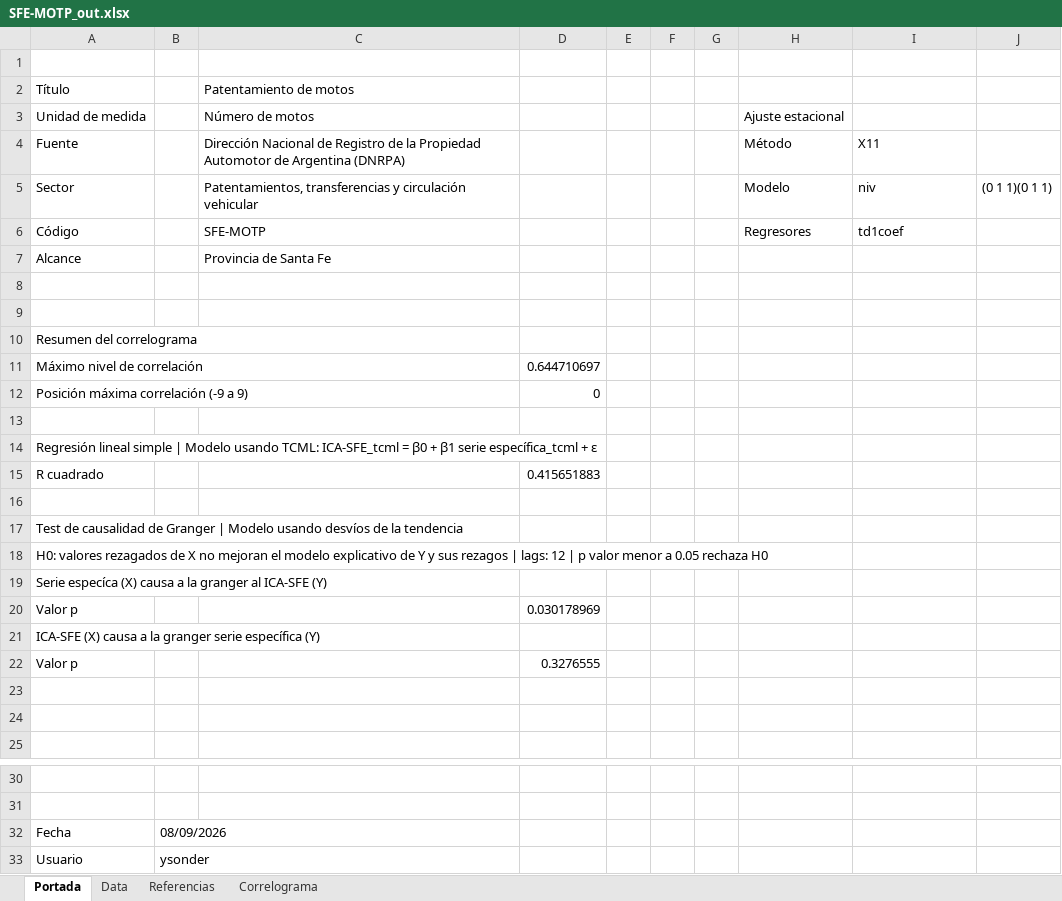
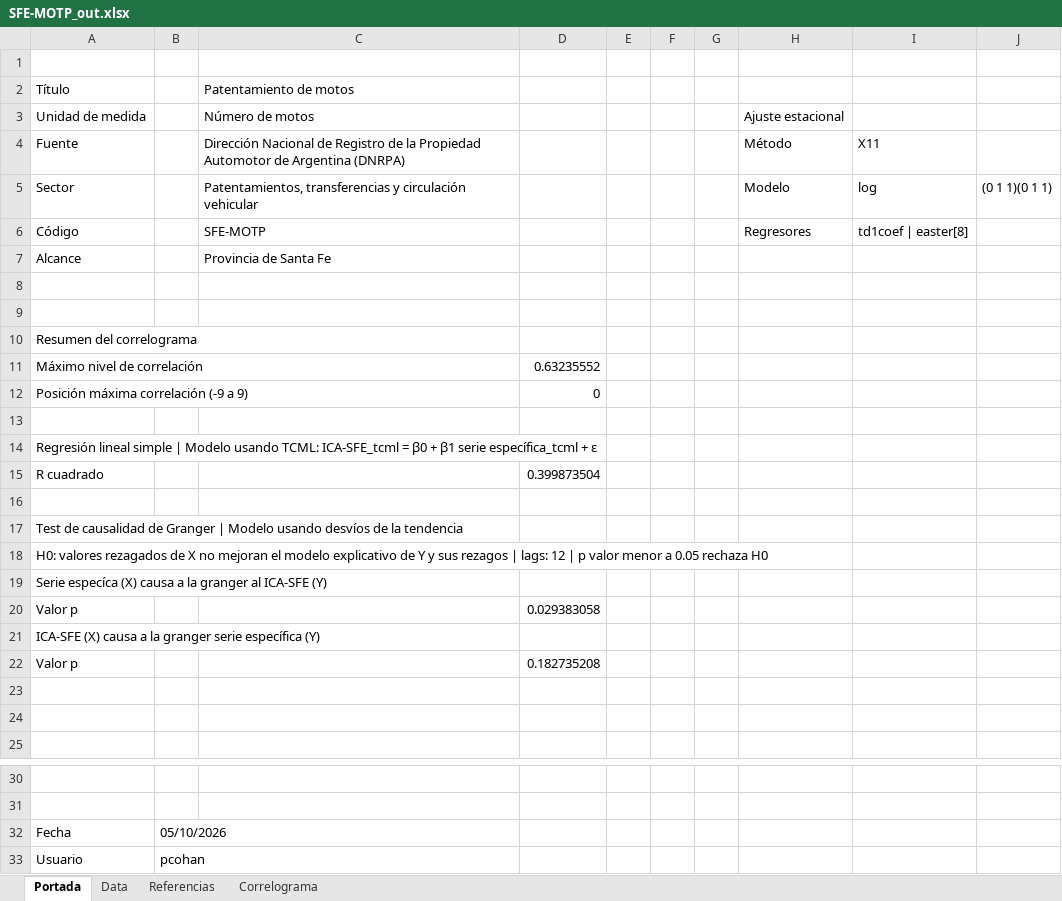
Before and after one commit to CES-BCSF/CicSFE_GitHub, an Excel workbook: indicadores/SFE-MOTP_out.xlsx, sheet Portada, drawn as a sheet; only a part is shown, gaps mark what is left out; values as stored, in another font and other column widths than the file's, no borders; the diff names each change by its address in the sheet, - before the commit and + after, or states it on an @@ line.

```diff
--- a/indicadores/SFE-MOTP_out.xlsx (sheet Portada)
+++ b/indicadores/SFE-MOTP_out.xlsx (sheet Portada)
-I5: niv
+I5: log
-I6: td1coef
+I6: td1coef | easter[8]
-D11: 0.644710697
+D11: 0.63235552
-D15: 0.415651883
+D15: 0.399873504
-D20: 0.030178969
+D20: 0.029383058
-D22: 0.3276555
+D22: 0.182735208
-B32: 08/09/2026
+B32: 05/10/2026
-B33: ysonder
+B33: pcohan
```
Also changed, not shown: sheet Data, sheet Correlograma, 2 other files.
